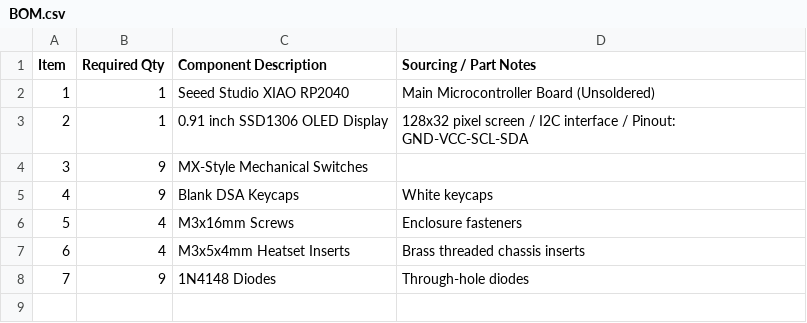
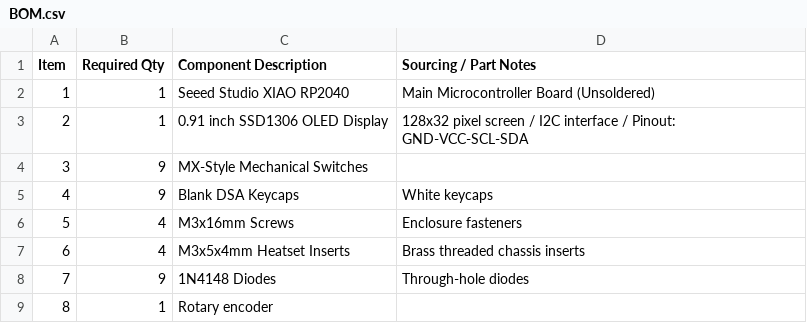
Before and after one commit to HardCoreTools/My-hackpad-, a CSV file: BOM.csv, drawn as a sheet.

Commit message:
Update BOM.csv

```diff
--- a/BOM.csv
+++ b/BOM.csv
@@ -8 +8,2 @@ Item,Required Qty,Component Description,Sourcing / Part Notes
 7,9,1N4148 Diodes,Through-hole diodes
+8,1,Rotary encoder,
```
